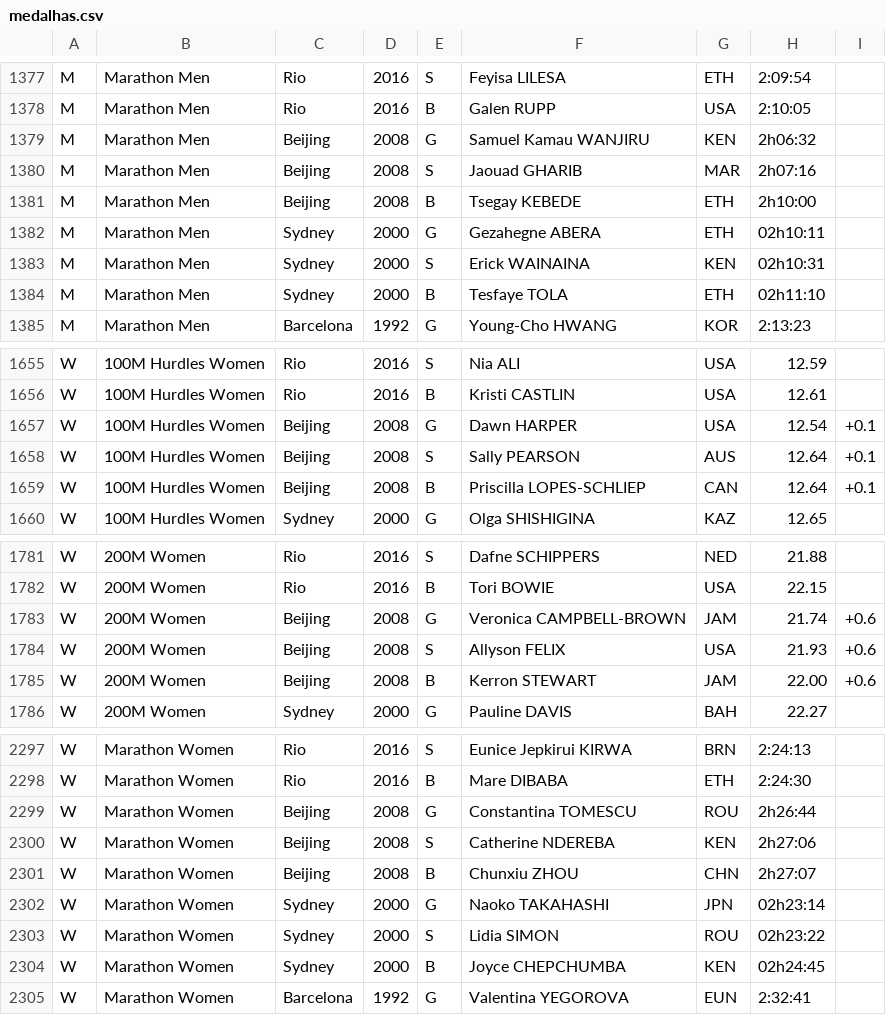
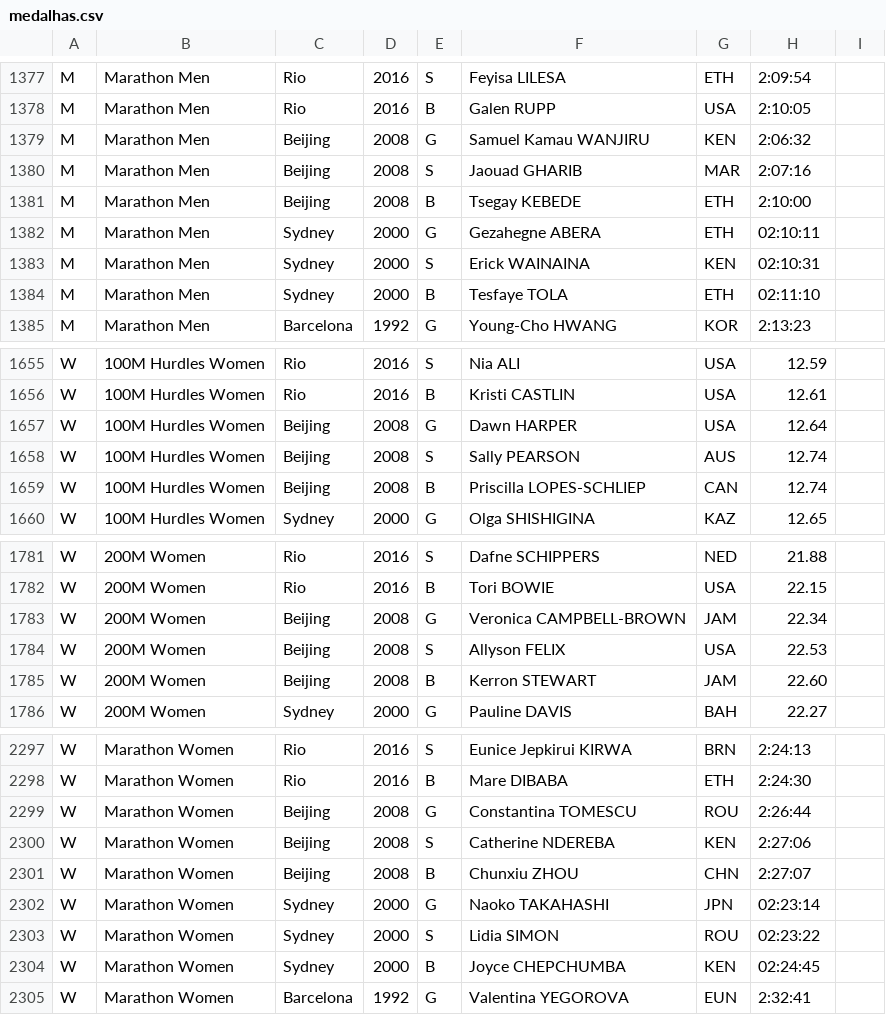
Before and after one commit to CarlosDuAssis/Projeto_PROG2, a CSV file: arquivos/medalhas.csv, drawn as a sheet; only a part is shown, gaps mark what is left out; the diff covers the shown part only.

```diff
--- a/arquivos/medalhas.csv
+++ b/arquivos/medalhas.csv
@@ -1378,8 +1378,8 @@ M,Marathon Men,Rio,2016,S,Feyisa LILESA,ETH,2:09:54
 M,Marathon Men,Rio,2016,B,Galen RUPP,USA,2:10:05
-M,Marathon Men,Beijing,2008,G,Samuel Kamau WANJIRU,KEN,2h06:32
-M,Marathon Men,Beijing,2008,S,Jaouad GHARIB,MAR,2h07:16
-M,Marathon Men,Beijing,2008,B,Tsegay KEBEDE,ETH,2h10:00
-M,Marathon Men,Sydney,2000,G,Gezahegne ABERA,ETH,02h10:11
-M,Marathon Men,Sydney,2000,S,Erick WAINAINA,KEN,02h10:31
-M,Marathon Men,Sydney,2000,B,Tesfaye TOLA,ETH,02h11:10
+M,Marathon Men,Beijing,2008,G,Samuel Kamau WANJIRU,KEN,2:06:32
+M,Marathon Men,Beijing,2008,S,Jaouad GHARIB,MAR,2:07:16
+M,Marathon Men,Beijing,2008,B,Tsegay KEBEDE,ETH,2:10:00
+M,Marathon Men,Sydney,2000,G,Gezahegne ABERA,ETH,02:10:11
+M,Marathon Men,Sydney,2000,S,Erick WAINAINA,KEN,02:10:31
+M,Marathon Men,Sydney,2000,B,Tesfaye TOLA,ETH,02:11:10
 M,Marathon Men,Barcelona,1992,G,Young-Cho HWANG,KOR,2:13:23
@@ -1656,5 +1656,5 @@ W,100M Hurdles Women,Rio,2016,S,Nia ALI,USA,12.59
 W,100M Hurdles Women,Rio,2016,B,Kristi CASTLIN,USA,12.61
-W,100M Hurdles Women,Beijing,2008,G,Dawn HARPER,USA,12.54,+0.1
-W,100M Hurdles Women,Beijing,2008,S,Sally PEARSON,AUS,12.64,+0.1
-W,100M Hurdles Women,Beijing,2008,B,Priscilla LOPES-SCHLIEP,CAN,12.64,+0.1
+W,100M Hurdles Women,Beijing,2008,G,Dawn HARPER,USA,12.64
+W,100M Hurdles Women,Beijing,2008,S,Sally PEARSON,AUS,12.74
+W,100M Hurdles Women,Beijing,2008,B,Priscilla LOPES-SCHLIEP,CAN,12.74
 W,100M Hurdles Women,Sydney,2000,G,Olga SHISHIGINA,KAZ,12.65
@@ -1782,5 +1782,5 @@ W,200M Women,Rio,2016,S,Dafne SCHIPPERS,NED,21.88
 W,200M Women,Rio,2016,B,Tori BOWIE,USA,22.15
-W,200M Women,Beijing,2008,G,Veronica CAMPBELL-BROWN,JAM,21.74,+0.6
-W,200M Women,Beijing,2008,S,Allyson FELIX,USA,21.93,+0.6
-W,200M Women,Beijing,2008,B,Kerron STEWART,JAM,22.00,+0.6
+W,200M Women,Beijing,2008,G,Veronica CAMPBELL-BROWN,JAM,22.34
+W,200M Women,Beijing,2008,S,Allyson FELIX,USA,22.53
+W,200M Women,Beijing,2008,B,Kerron STEWART,JAM,22.60
 W,200M Women,Sydney,2000,G,Pauline DAVIS,BAH,22.27
@@ -2298,8 +2298,8 @@ W,Marathon Women,Rio,2016,S,Eunice Jepkirui KIRWA,BRN,2:24:13
 W,Marathon Women,Rio,2016,B,Mare DIBABA,ETH,2:24:30
-W,Marathon Women,Beijing,2008,G,Constantina TOMESCU,ROU,2h26:44
-W,Marathon Women,Beijing,2008,S,Catherine NDEREBA,KEN,2h27:06
-W,Marathon Women,Beijing,2008,B,Chunxiu ZHOU,CHN,2h27:07
-W,Marathon Women,Sydney,2000,G,Naoko TAKAHASHI,JPN,02h23:14
-W,Marathon Women,Sydney,2000,S,Lidia SIMON,ROU,02h23:22
-W,Marathon Women,Sydney,2000,B,Joyce CHEPCHUMBA,KEN,02h24:45
+W,Marathon Women,Beijing,2008,G,Constantina TOMESCU,ROU,2:26:44
+W,Marathon Women,Beijing,2008,S,Catherine NDEREBA,KEN,2:27:06
+W,Marathon Women,Beijing,2008,B,Chunxiu ZHOU,CHN,2:27:07
+W,Marathon Women,Sydney,2000,G,Naoko TAKAHASHI,JPN,02:23:14
+W,Marathon Women,Sydney,2000,S,Lidia SIMON,ROU,02:23:22
+W,Marathon Women,Sydney,2000,B,Joyce CHEPCHUMBA,KEN,02:24:45
 W,Marathon Women,Barcelona,1992,G,Valentina YEGOROVA,EUN,2:32:41
```
Also changed, not shown: 56 edited cells elsewhere in this file.
